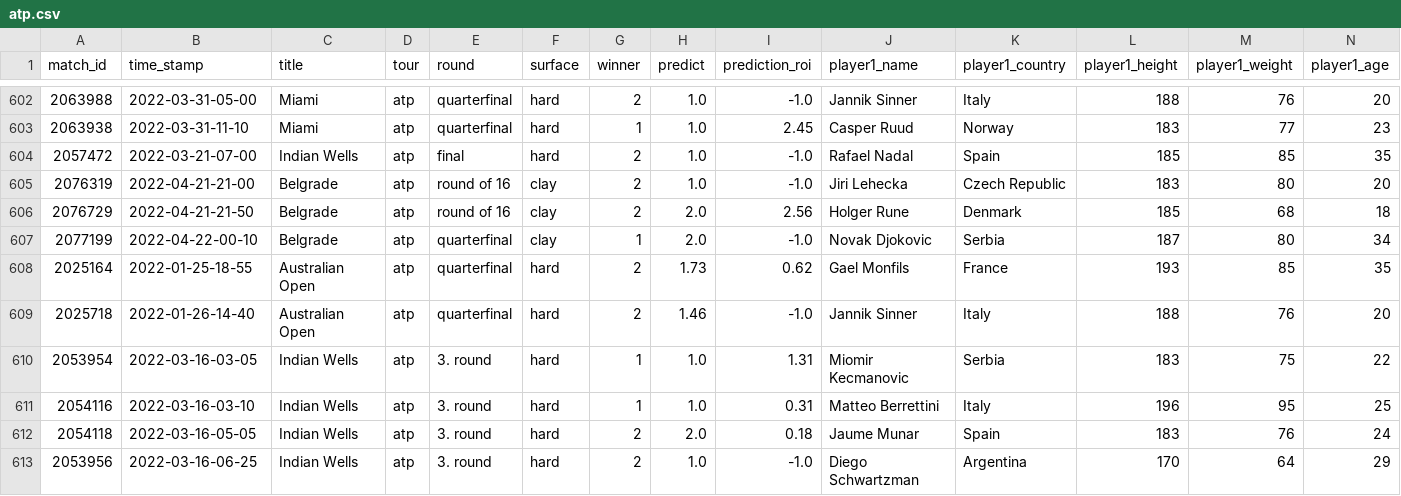
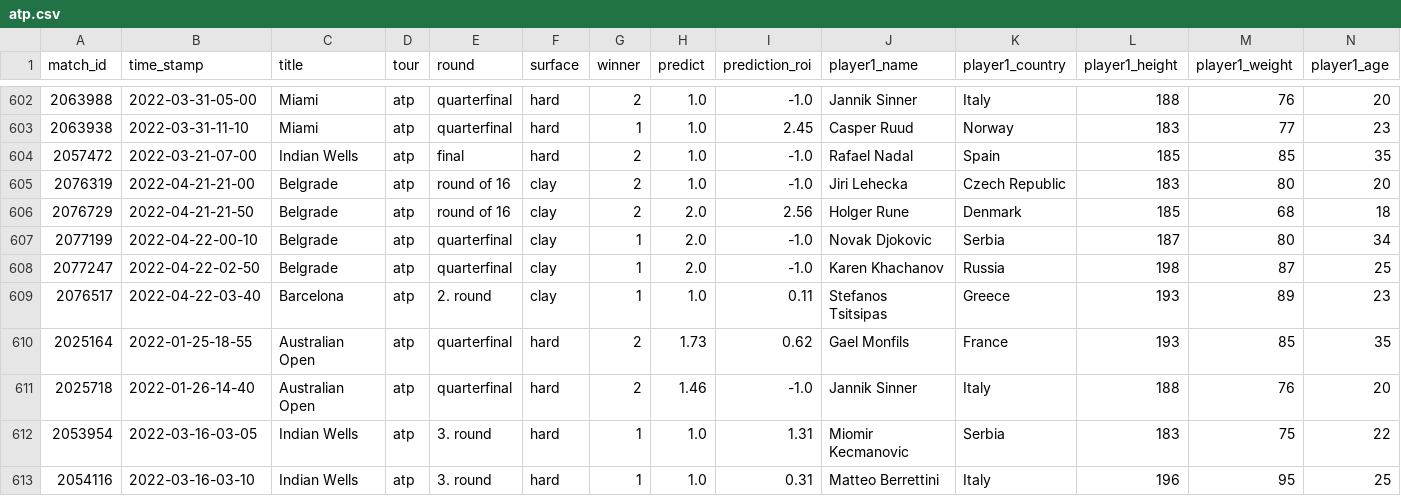
Before and after one commit to ebijun1007/tennis_major_tour_scraper, a CSV file: atp.csv, drawn as a sheet; only a part is shown, gaps mark what is left out; the shorter side is filled out with more unchanged rows; rows hold the shown columns only; the diff names each change by its address in the sheet, - before the commit and + after, or states it on an @@ line.

```diff
--- a/atp.csv
+++ b/atp.csv
+row 608: 2077247 | 2022-04-22-02-50 | Belgrade | atp | quarterfinal | clay | 1 | 2.0 | -1.0 | Karen Khachanov | Russia | 198 | 87 | 25
+row 609: 2076517 | 2022-04-22-03-40 | Barcelona | atp | 2. round | clay | 1 | 1.0 | 0.11 | Stefanos Tsitsipas | Greece | 193 | 89 | 23
```
Also changed, not shown: data/2022-04-21.csv, data/next_48_hours_match.csv, 3 other files.
